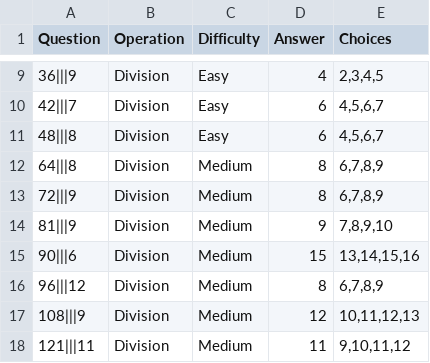
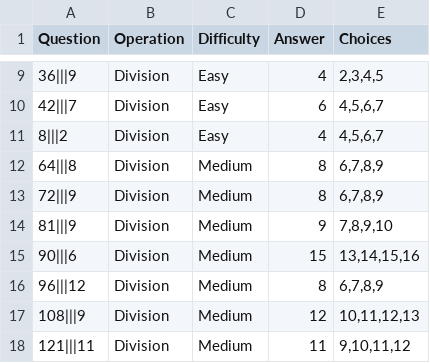
Before and after one commit to WenDEVLIFE/MathSquare, a CSV file: app/src/main/assets/divisionProblemSet.csv, drawn as a sheet; only a part is shown, gaps mark what is left out.

```diff
--- a/app/src/main/assets/divisionProblemSet.csv
+++ b/app/src/main/assets/divisionProblemSet.csv
@@ -10,3 +10,3 @@ Question,Operation,Difficulty,Answer,Choices
 42|||7,Division,Easy,6,"4,5,6,7"
-48|||8,Division,Easy,6,"4,5,6,7"
+8|||2,Division,Easy,4,"4,5,6,7"
 64|||8,Division,Medium,8,"6,7,8,9"
```
Also changed, not shown: app/src/main/assets/additionProblemSet.csv, app/src/main/assets/multiplicationProblemSet.csv.
